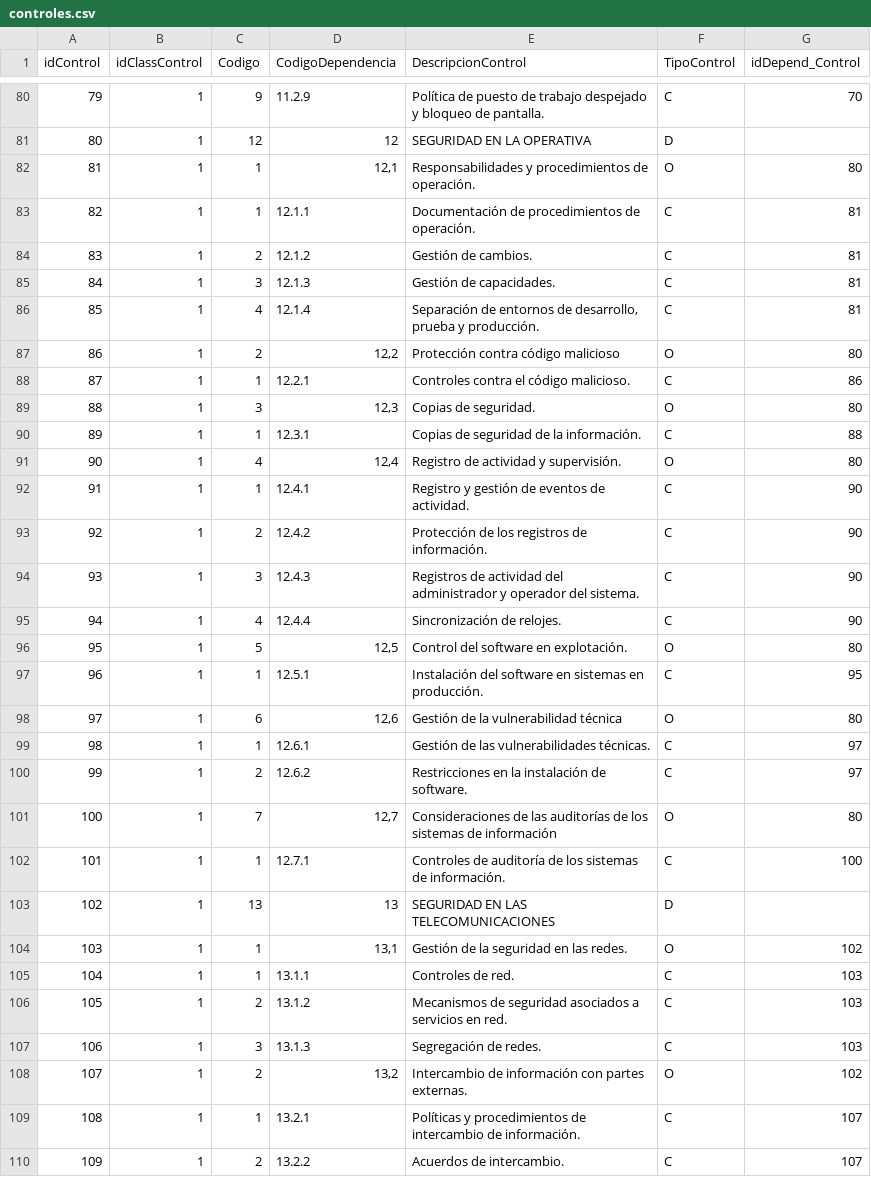
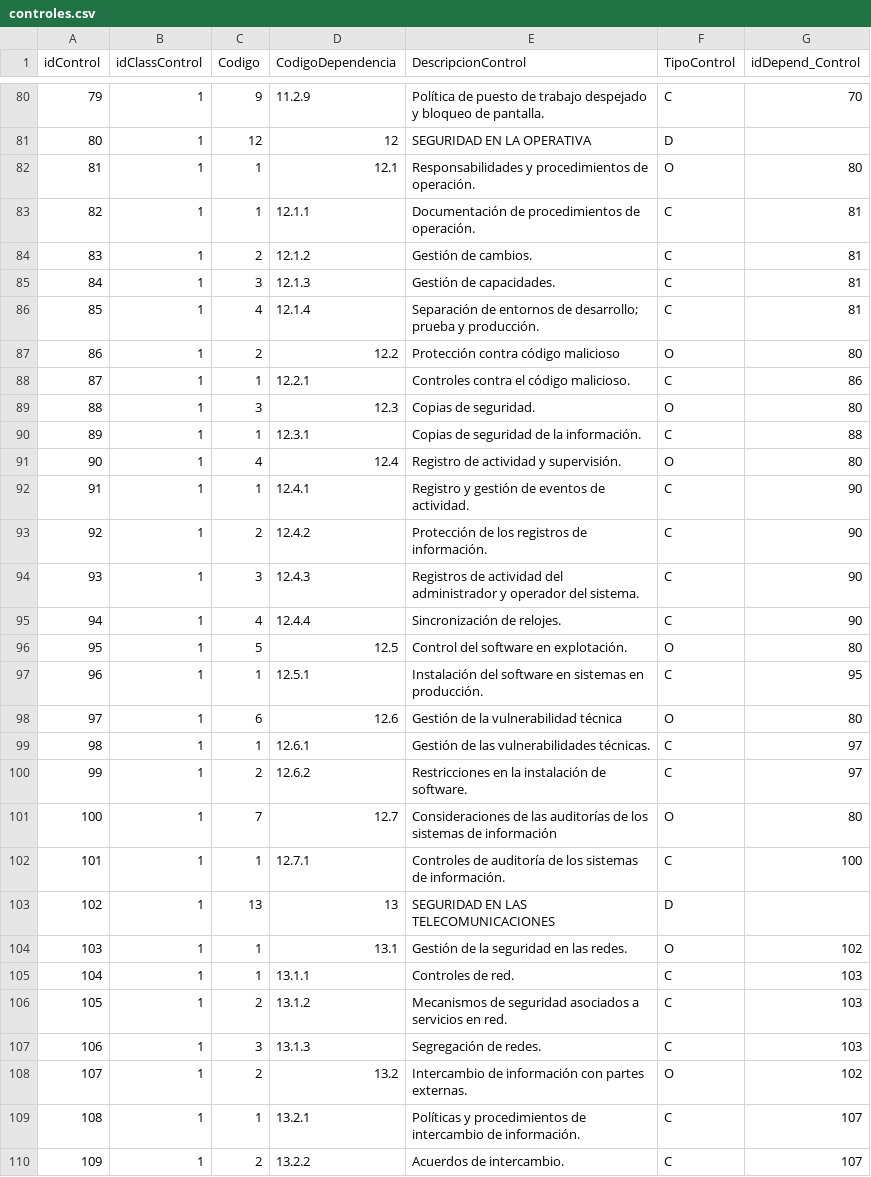
Before and after one commit to carlosSploit/sgpcB, a CSV file: src/ETL/data/controles.csv, drawn as a sheet; only a part is shown, gaps mark what is left out; the diff covers the shown part only.

```diff
--- a/src/ETL/data/controles.csv
+++ b/src/ETL/data/controles.csv
@@ -81,3 +81,3 @@ idControl,idClassControl,Codigo,CodigoDependencia,DescripcionControl,TipoControl
 80,1,12,12,SEGURIDAD EN LA OPERATIVA,D,
-81,1,1,"12,1",Responsabilidades y procedimientos de operación.,O,80
+81,1,1,12.1,Responsabilidades y procedimientos de operación.,O,80
 82,1,1,12.1.1,Documentación de procedimientos de operación.,C,81
@@ -85,8 +85,8 @@ idControl,idClassControl,Codigo,CodigoDependencia,DescripcionControl,TipoControl
 84,1,3,12.1.3,Gestión de capacidades.,C,81
-85,1,4,12.1.4,"Separación de entornos de desarrollo, prueba y producción.",C,81
-86,1,2,"12,2",Protección contra código malicioso,O,80
+85,1,4,12.1.4,Separación de entornos de desarrollo; prueba y producción.,C,81
+86,1,2,12.2,Protección contra código malicioso,O,80
 87,1,1,12.2.1,Controles contra el código malicioso.,C,86
-88,1,3,"12,3",Copias de seguridad.,O,80
+88,1,3,12.3,Copias de seguridad.,O,80
 89,1,1,12.3.1,Copias de seguridad de la información.,C,88
-90,1,4,"12,4",Registro de actividad y supervisión.,O,80
+90,1,4,12.4,Registro de actividad y supervisión.,O,80
 91,1,1,12.4.1,Registro y gestión de eventos de actividad.,C,90
@@ -95,11 +95,11 @@ idControl,idClassControl,Codigo,CodigoDependencia,DescripcionControl,TipoControl
 94,1,4,12.4.4,Sincronización de relojes.,C,90
-95,1,5,"12,5",Control del software en explotación.,O,80
+95,1,5,12.5,Control del software en explotación.,O,80
 96,1,1,12.5.1,Instalación del software en sistemas en producción.,C,95
-97,1,6,"12,6",Gestión de la vulnerabilidad técnica,O,80
+97,1,6,12.6,Gestión de la vulnerabilidad técnica,O,80
 98,1,1,12.6.1,Gestión de las vulnerabilidades técnicas.,C,97
 99,1,2,12.6.2,Restricciones en la instalación de software.,C,97
-100,1,7,"12,7",Consideraciones de las auditorías de los sistemas de información,O,80
+100,1,7,12.7,Consideraciones de las auditorías de los sistemas de información,O,80
 101,1,1,12.7.1,Controles de auditoría de los sistemas de información.,C,100
 102,1,13,13,SEGURIDAD EN LAS TELECOMUNICACIONES,D,
-103,1,1,"13,1",Gestión de la seguridad en las redes.,O,102
+103,1,1,13.1,Gestión de la seguridad en las redes.,O,102
 104,1,1,13.1.1,Controles de red.,C,103
@@ -107,3 +107,3 @@ idControl,idClassControl,Codigo,CodigoDependencia,DescripcionControl,TipoControl
 106,1,3,13.1.3,Segregación de redes.,C,103
-107,1,2,"13,2",Intercambio de información con partes externas.,O,102
+107,1,2,13.2,Intercambio de información con partes externas.,O,102
 108,1,1,13.2.1,Políticas y procedimientos de intercambio de información.,C,107
```
Also changed, not shown: 27 edited cells elsewhere in this file.
